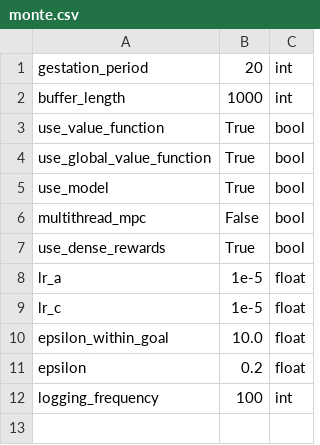
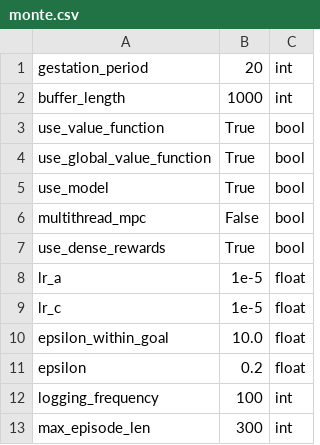
Before and after one commit to abagaria/hrl, a CSV file: hyperparams/monte.csv, drawn as a sheet.

Commit message:
add max_episode_len of 300

```diff
--- a/hyperparams/monte.csv
+++ b/hyperparams/monte.csv
@@ -12 +12,2 @@ epsilon,0.2,float
 logging_frequency,100,int
+max_episode_len,300,int
```
Also changed, not shown: 1 other file.
